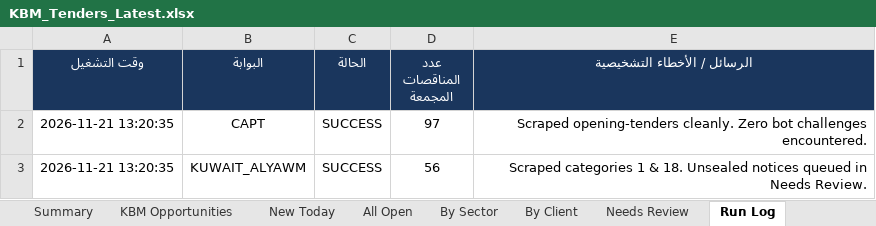
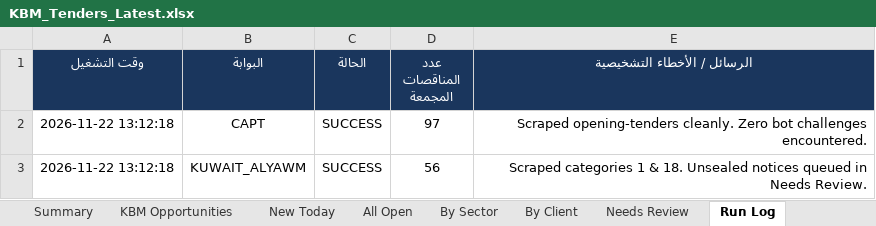
Before and after one commit to 6439144/KBM_TenderScout, an Excel workbook: output/reports/KBM_Tenders_Latest.xlsx, sheet Run Log, drawn as a sheet; values as stored, in another font and other column widths than the file's, no borders; the diff names each change by its address in the sheet, - before the commit and + after, or states it on an @@ line.

```diff
--- a/output/reports/KBM_Tenders_Latest.xlsx (sheet Run Log)
+++ b/output/reports/KBM_Tenders_Latest.xlsx (sheet Run Log)
-A2:A3 (وقت التشغيل): 2026-11-21 13:20:35
+A2:A3 (وقت التشغيل): 2026-11-22 13:12:18
```
Also changed, not shown: sheet Summary, 1 other file.
